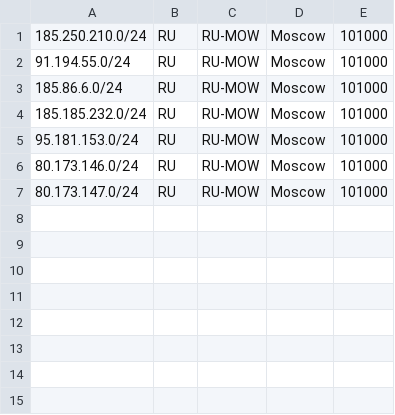
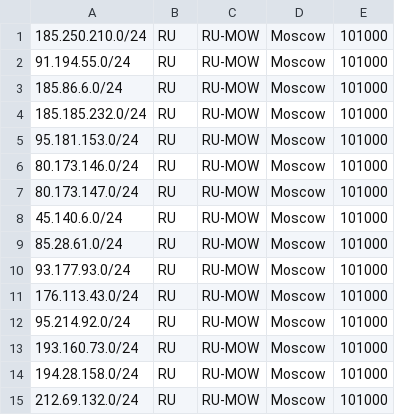
Before and after one commit to AS198130/geo, a CSV file: geofeed.csv, drawn as a sheet.

Commit message:
Update geofeed

```diff
--- a/geofeed.csv
+++ b/geofeed.csv
@@ -7 +7,9 @@
 80.173.147.0/24,RU,RU-MOW,Moscow,101000
+45.140.6.0/24,RU,RU-MOW,Moscow,101000
+85.28.61.0/24,RU,RU-MOW,Moscow,101000
+93.177.93.0/24,RU,RU-MOW,Moscow,101000
+176.113.43.0/24,RU,RU-MOW,Moscow,101000
+95.214.92.0/24,RU,RU-MOW,Moscow,101000
+193.160.73.0/24,RU,RU-MOW,Moscow,101000
+194.28.158.0/24,RU,RU-MOW,Moscow,101000
+212.69.132.0/24,RU,RU-MOW,Moscow,101000
```
